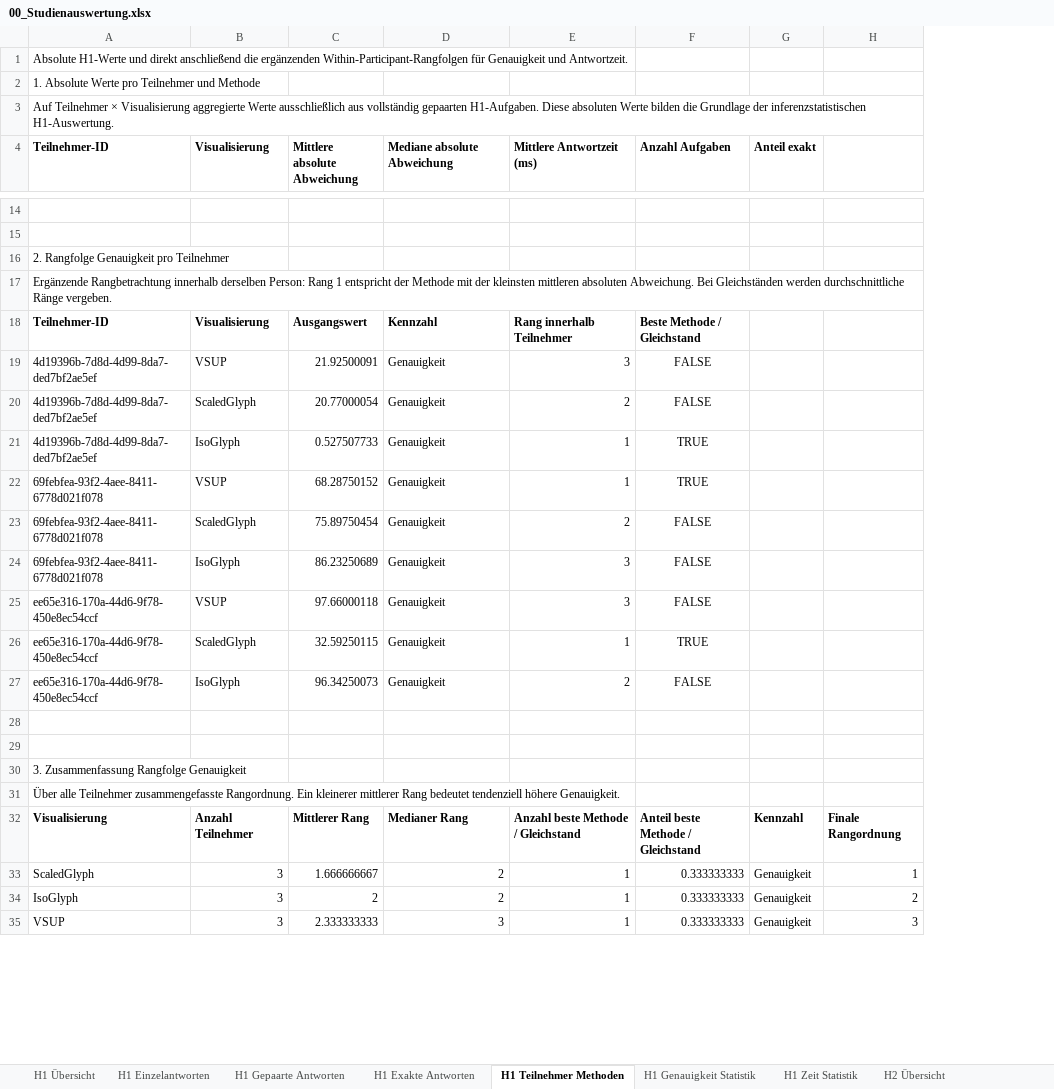
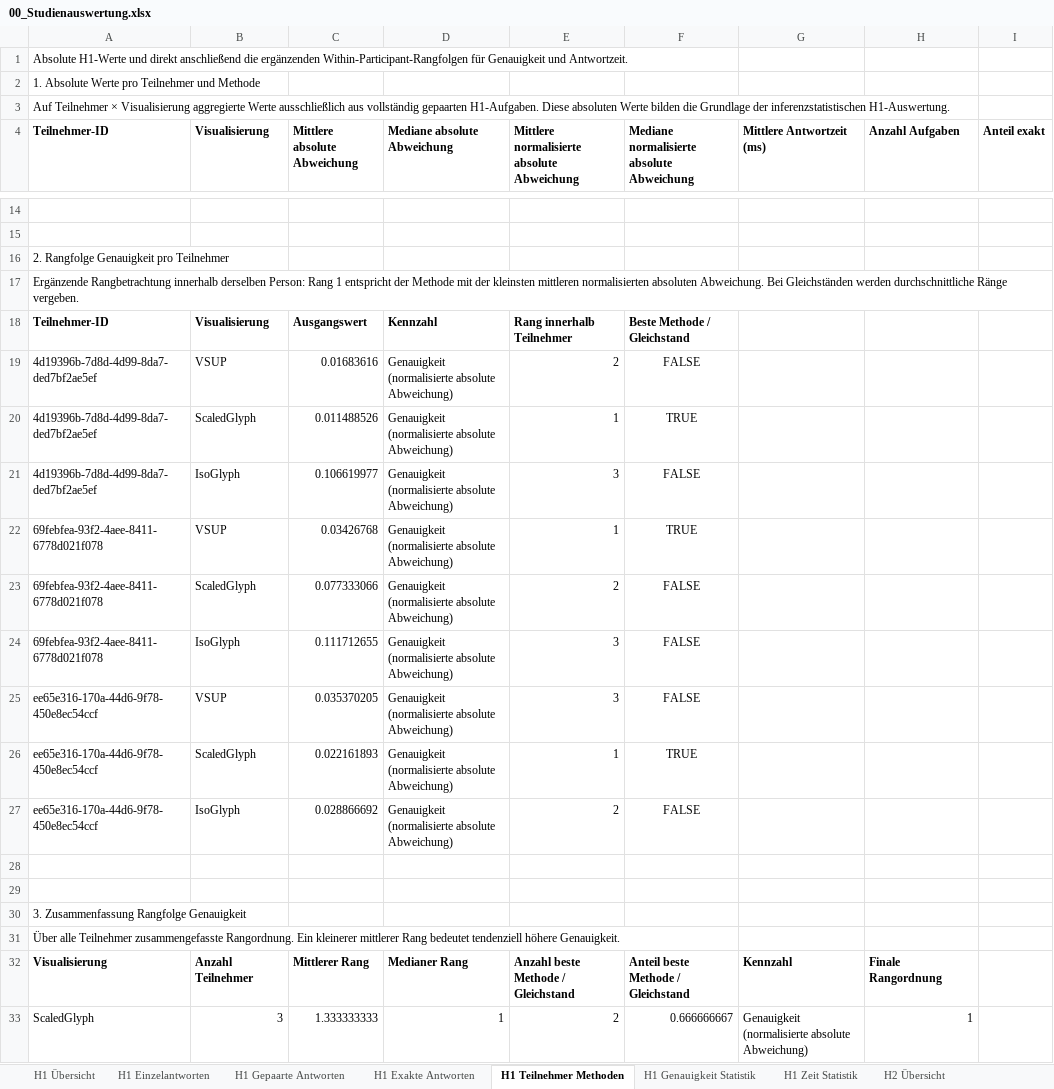
Before and after one commit to msternberg98/revisit_template, an Excel workbook: public/Nutzerstudie/Assets/Results/analysis_output/00_Studienauswertung.xlsx, sheet H1 Teilnehmer Methoden, drawn as a sheet; only a part is shown, gaps mark what is left out; values as stored, in another font and other column widths than the file's, no borders; removed rows and columns are numbered as before the commit, all else as after; the diff covers the shown part only; the diff names each change by its address in the sheet, - before the commit and + after, or states it on an @@ line.

```diff
--- a/public/Nutzerstudie/Assets/Results/analysis_output/00_Studienauswertung.xlsx (sheet H1 Teilnehmer Methoden)
+++ b/public/Nutzerstudie/Assets/Results/analysis_output/00_Studienauswertung.xlsx (sheet H1 Teilnehmer Methoden)
+column E, row 4: Mittlere normalisierte absolute Abweichung; rows 18-32: Rang innerhalb Teilnehmer | 2 | 1 | 3 | 1 | 2 | 3 | 3 | 1 | 2 |  |  |  |  | Anzahl beste Methode / Gleichstand
+column F, row 4: Mediane normalisierte absolute Abweichung; rows 18-32: Beste Methode / Gleichstand | FALSE | TRUE | FALSE | TRUE | FALSE | FALSE | FALSE | TRUE | FALSE |  |  |  |  | Anteil beste Methode / Gleichstand
-column H, row 32: Finale Rangordnung
-A17 (Teilnehmer-ID): …kleinsten mittleren absoluten Abweichung.…
+A17 (Teilnehmer-ID): …kleinsten mittleren normalisierten absoluten Abweichung.…
-G18 (Mittlere Antwortzeit (ms)): Rang innerhalb Teilnehmer
+G18 (Mittlere Antwortzeit (ms)): (empty)
-H18 (Anzahl Aufgaben): Beste Methode / Gleichstand
+H18 (Anzahl Aufgaben): (empty)
-C19 (Mittlere absolute Abweichung): 21.92500091
+C19 (Mittlere absolute Abweichung): 0.01683616
-D19:D27 (Mediane absolute Abweichung): Genauigkeit
+D19:D27 (Mediane absolute Abweichung): Genauigkeit (normalisierte absolute Abweichung)
-G19 (Mittlere Antwortzeit (ms)): 3
+G19 (Mittlere Antwortzeit (ms)): (empty)
-H19:H20 (Anzahl Aufgaben): FALSE
+H19:H20 (Anzahl Aufgaben): (empty)
-C20 (Mittlere absolute Abweichung): 20.77000054
+C20 (Mittlere absolute Abweichung): 0.011488526
-G20 (Mittlere Antwortzeit (ms)): 2
+G20 (Mittlere Antwortzeit (ms)): (empty)
-C21 (Mittlere absolute Abweichung): 0.527507733
+C21 (Mittlere absolute Abweichung): 0.106619977
-G21:G22 (Mittlere Antwortzeit (ms)): 1
+G21:G22 (Mittlere Antwortzeit (ms)): (empty)
-H21:H22 (Anzahl Aufgaben): TRUE
+H21:H22 (Anzahl Aufgaben): (empty)
-C22 (Mittlere absolute Abweichung): 68.28750152
+C22 (Mittlere absolute Abweichung): 0.03426768
-C23 (Mittlere absolute Abweichung): 75.89750454
+C23 (Mittlere absolute Abweichung): 0.077333066
-G23 (Mittlere Antwortzeit (ms)): 2
+G23 (Mittlere Antwortzeit (ms)): (empty)
-H23:H25 (Anzahl Aufgaben): FALSE
+H23:H25 (Anzahl Aufgaben): (empty)
-C24 (Mittlere absolute Abweichung): 86.23250689
+C24 (Mittlere absolute Abweichung): 0.111712655
-G24:G25 (Mittlere Antwortzeit (ms)): 3
+G24:G25 (Mittlere Antwortzeit (ms)): (empty)
-C25 (Mittlere absolute Abweichung): 97.66000118
+C25 (Mittlere absolute Abweichung): 0.035370205
-C26 (Mittlere absolute Abweichung): 32.59250115
+C26 (Mittlere absolute Abweichung): 0.022161893
-G26 (Mittlere Antwortzeit (ms)): 1
+G26 (Mittlere Antwortzeit (ms)): (empty)
-H26 (Anzahl Aufgaben): TRUE
+H26 (Anzahl Aufgaben): (empty)
-C27 (Mittlere absolute Abweichung): 96.34250073
+C27 (Mittlere absolute Abweichung): 0.028866692
-G27 (Mittlere Antwortzeit (ms)): 2
+G27 (Mittlere Antwortzeit (ms)): (empty)
-H27 (Anzahl Aufgaben): FALSE
+H27 (Anzahl Aufgaben): (empty)
-G32 (Mittlere Antwortzeit (ms)): Anzahl beste Methode / Gleichstand
+G32 (Mittlere Antwortzeit (ms)): Kennzahl
-H32 (Anzahl Aufgaben): Anteil beste Methode / Gleichstand
+H32 (Anzahl Aufgaben): Finale Rangordnung
-I32 (Anteil exakt): Kennzahl
+I32 (Anteil exakt): (empty)
-row 33: ScaledGlyph | 3 | 1.666666667 | 2 | 1 | 0.333333333 | Genauigkeit | 1
-row 34: IsoGlyph | 3 | 2 | 2 | 1 | 0.333333333 | Genauigkeit | 2
-row 35: VSUP | 3 | 2.333333333 | 3 | 1 | 0.333333333 | Genauigkeit | 3
+row 33: ScaledGlyph | 3 | 1.333333333 | 1 | 2 | 0.666666667 | Genauigkeit (normalisierte absolute Abweichung) | 1
```
Also changed, not shown: 2 added rows and 32 edited cells elsewhere in this sheet, sheet H2 Übersicht, sheet H1 Genauigkeit Statistik, sheet H1 Übersicht, sheet H1 Gepaarte Antworten, sheet H1 Einzelantworten, sheet H2 Regionsauswahl, other sheet tabs, 10 other files.
